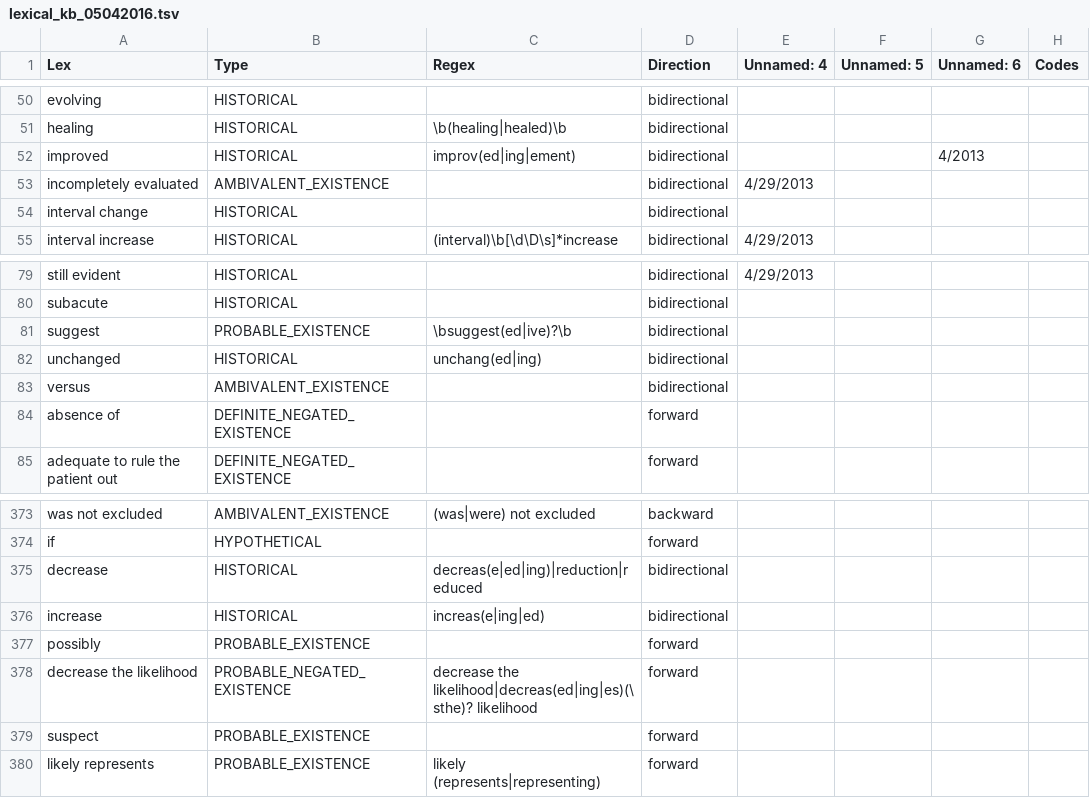
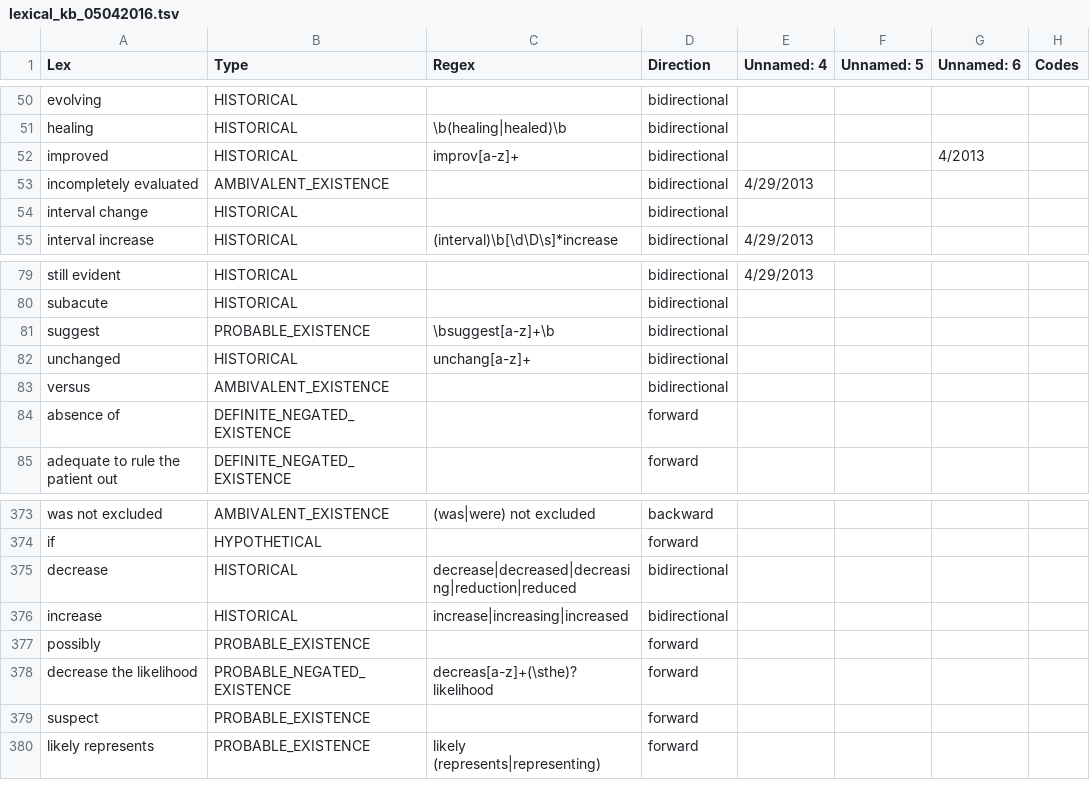
Before and after one commit to chapmanbe/pyConTextNLP, a TSV file: KB/lexical_kb_05042016.tsv, drawn as a sheet; only a part is shown, gaps mark what is left out.

```diff
--- a/KB/lexical_kb_05042016.tsv
+++ b/KB/lexical_kb_05042016.tsv
@@ -51,3 +51,3 @@ evolving	HISTORICAL		bidirectional
 healing	HISTORICAL	\b(healing|healed)\b	bidirectional				
-improved	HISTORICAL	improv(ed|ing|ement)	bidirectional			4/2013	
+improved	HISTORICAL	improv[a-z]+	bidirectional			4/2013	
 incompletely evaluated	AMBIVALENT_EXISTENCE		bidirectional	4/29/2013			
@@ -80,4 +80,4 @@ still evident	HISTORICAL		bidirectional	4/29/2013
 subacute	HISTORICAL		bidirectional				
-suggest	PROBABLE_EXISTENCE	\bsuggest(ed|ive)?\b	bidirectional				
-unchanged	HISTORICAL	unchang(ed|ing)	bidirectional				
+suggest	PROBABLE_EXISTENCE	\bsuggest[a-z]+\b	bidirectional				
+unchanged	HISTORICAL	unchang[a-z]+	bidirectional				
 versus	AMBIVALENT_EXISTENCE		bidirectional				
@@ -374,6 +374,6 @@ was not excluded	AMBIVALENT_EXISTENCE	(was|were) not excluded	backward
 if	HYPOTHETICAL		forward				
-decrease	HISTORICAL	decreas(e|ed|ing)|reduction|reduced	bidirectional				
-increase	HISTORICAL	increas(e|ing|ed)	bidirectional				
+decrease	HISTORICAL	decrease|decreased|decreasing|reduction|reduced	bidirectional				
+increase	HISTORICAL	increase|increasing|increased	bidirectional				
 possibly	PROBABLE_EXISTENCE		forward				
-decrease the likelihood	PROBABLE_NEGATED_EXISTENCE	decrease the likelihood|decreas(ed|ing|es)(\sthe)? likelihood	forward				
+decrease the likelihood	PROBABLE_NEGATED_EXISTENCE	decreas[a-z]+(\sthe)? likelihood	forward				
 suspect	PROBABLE_EXISTENCE		forward				
```
Also changed, not shown: KB/criticalfinder_generalized_modifiers.tsv.
